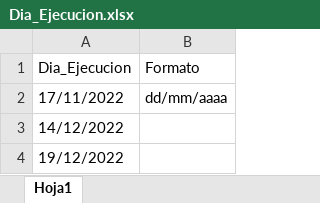
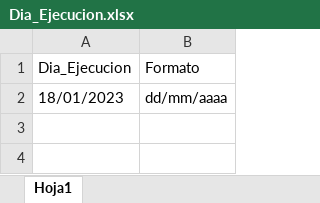
Before and after one commit to BenCruzSar95/UNACEMMAURO, an Excel workbook: Robot Facturación Materia Prima/Config/Dia_Ejecucion.xlsx, sheet Hoja1, drawn as a sheet; values as stored, in another font and other column widths than the file's, no borders; the diff names each change by its address in the sheet, - before the commit and + after, or states it on an @@ line.

```diff
--- a/Robot Facturación Materia Prima/Config/Dia_Ejecucion.xlsx (sheet Hoja1)
+++ b/Robot Facturación Materia Prima/Config/Dia_Ejecucion.xlsx (sheet Hoja1)
-A2 (Dia_Ejecucion): 17/11/2022
+A2 (Dia_Ejecucion): 18/01/2023
-row 3: 14/12/2022
-row 4: 19/12/2022
```
Also changed, not shown: Robot Facturación Cemento/Data/Dia_Ejecucion.xlsx, Robot Facturación Materia Prima/Config/Descargas/Pedidos SAP.xlsx, 16 other files.
